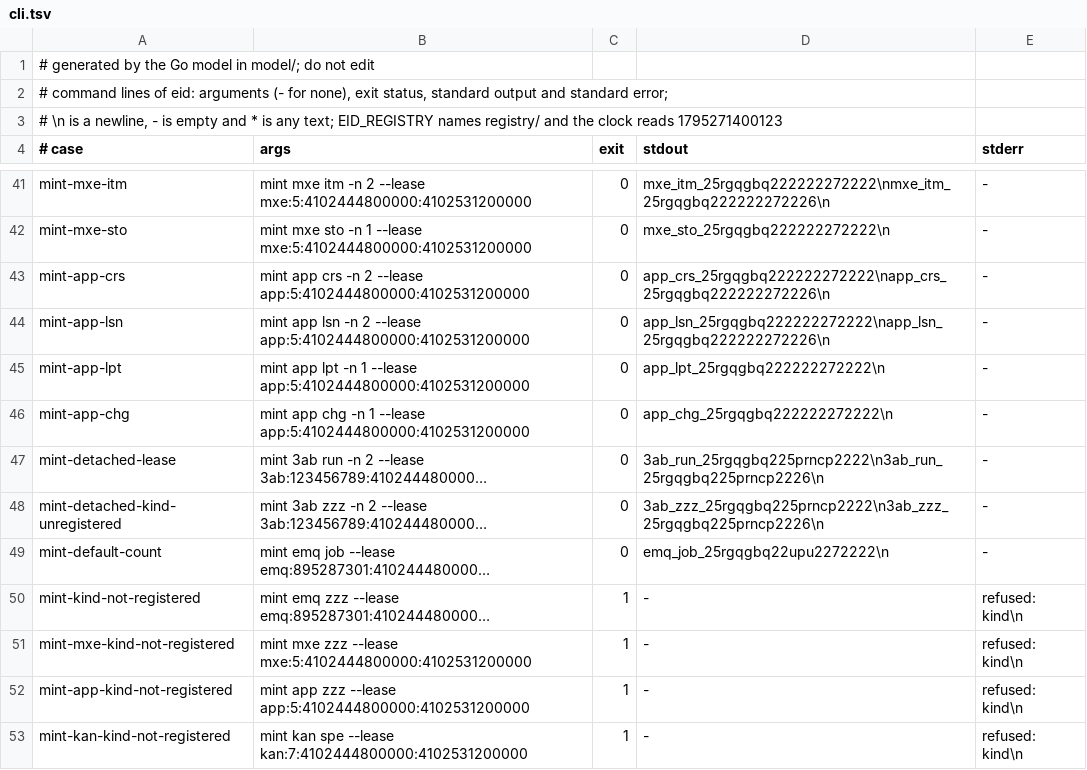
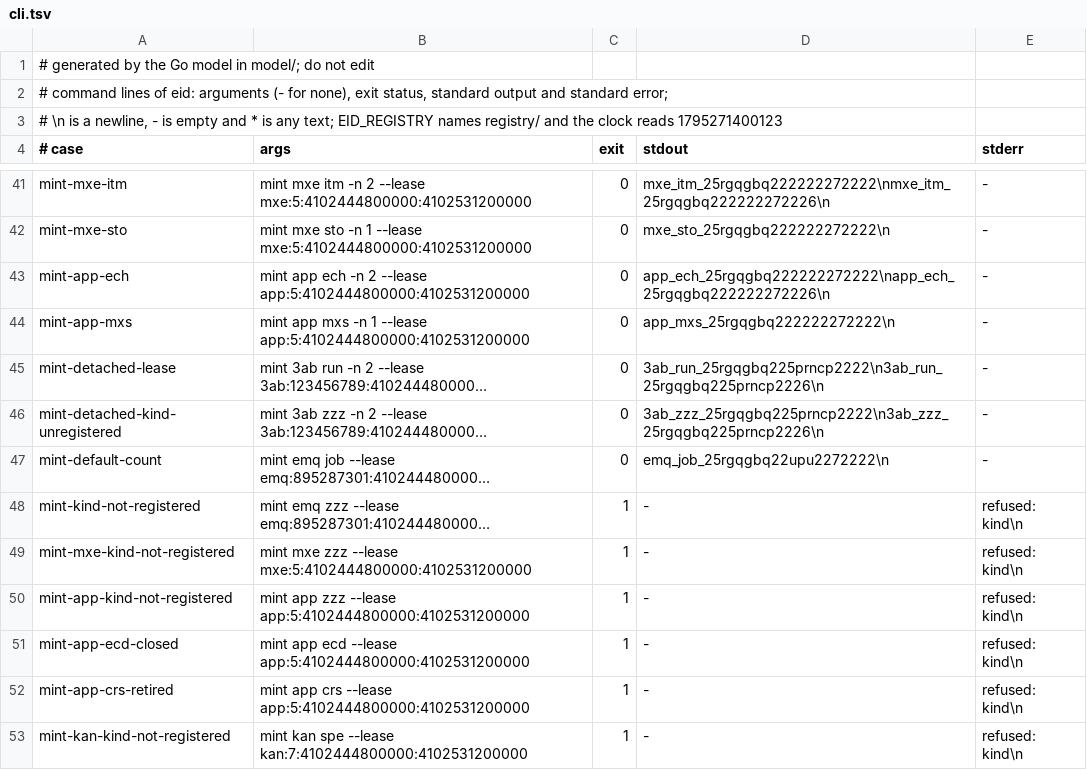
Before and after one commit to fiberfx/ecd-id, a TSV file: vectors/cli.tsv, drawn as a sheet; only a part is shown, gaps mark what is left out; long unchanged cells end in …; removed rows and columns are numbered as before the commit, all else as after; the diff names each change by its address in the sheet, - before the commit and + after, or states it on an @@ line.

Commit message:
ecd-id v0.11.2: the kind slot of the system app names a subsystem (the Operator, 28 Nov 2026: "Fibervisor now owns the system of the apps app_<sub>_ with a subsystem <sub>"); app is "swappable apps under Fibervisor", owner fvx, home echd-os; it gains ech (live, mx-echo app and every entity it holds, told apart by components), mxs (live, mx static app) and ecd (closed, reserved for ecd-core); the content kinds crs, lsn, lpt and chg are retired, never deleted; crate eid and fiberfx-eid 0.11.2; vectors/cli.tsv, regenerated from model/cli.go, trades mint-app-crs, -lsn, -lpt and -chg for mint-app-ech, mint-app-mxs, mint-app-ecd-closed and mint-app-crs-retired (both refused: kind); G13 app test and README release note
Kan-Agent: AGT0SFmG6j5t9E

```diff
--- a/vectors/cli.tsv
+++ b/vectors/cli.tsv
-A43 (# case): mint-app-crs
+A43 (# case): mint-app-ech
-B43 (args): mint app crs -n 2…
+B43 (args): mint app ech -n 2…
-D43 (stdout): app_crs_25rgqgbq222222272222\napp_crs_25rgqgbq222222272226\n
+D43 (stdout): app_ech_25rgqgbq222222272222\napp_ech_25rgqgbq222222272226\n
-row 44: mint-app-lsn | mint app lsn -n 2 --lease app:5:4102444800000:4102531200000 | 0 | app_lsn_25rgqgbq222222272222\napp_lsn_25rgqgbq222222272226\n | -
-A44 (# case): mint-app-lpt
+A44 (# case): mint-app-mxs
-B44 (args): mint app lpt -n 1…
+B44 (args): mint app mxs -n 1…
-D44 (stdout): app_lpt_25rgqgbq222222272222\n
+D44 (stdout): app_mxs_25rgqgbq222222272222\n
-row 46: mint-app-chg | mint app chg -n 1 --lease app:5:4102444800000:4102531200000 | 0 | app_chg_25rgqgbq222222272222\n | -
+row 51: mint-app-ecd-closed | mint app ecd --lease app:5:4102444800000:4102531200000 | 1 | - | refused: kind\n
+row 52: mint-app-crs-retired | mint app crs --lease app:5:4102444800000:4102531200000 | 1 | - | refused: kind\n
```
Also changed, not shown: registry/kinds.tsv, registry/systems.tsv, 7 other files.
